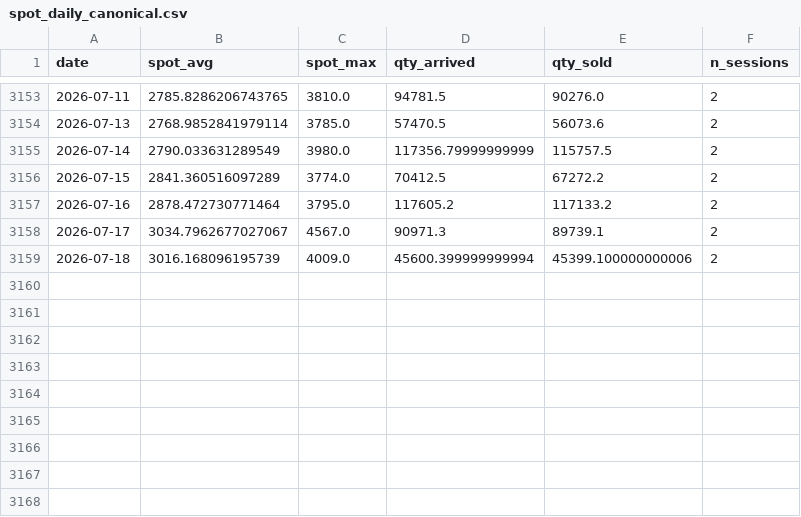
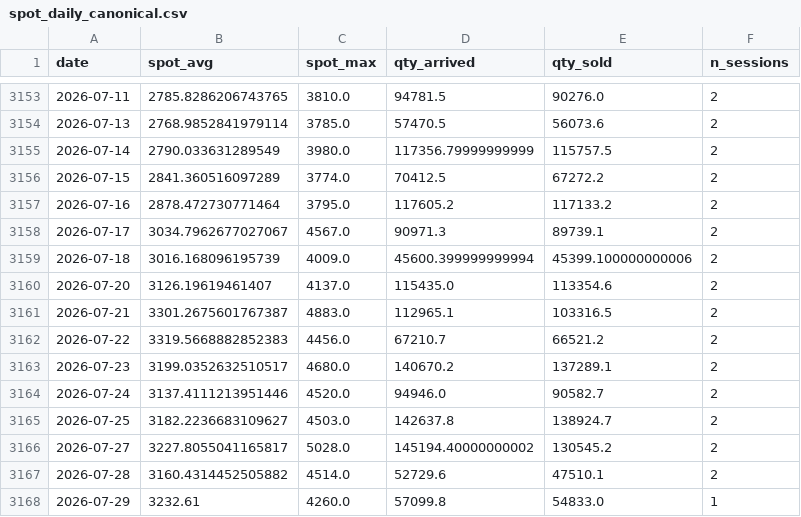
Before and after one commit to GG5533/cardamom-quant, a CSV file: data/processed/spot_daily_canonical.csv, drawn as a sheet; only a part is shown, gaps mark what is left out; the diff names each change by its address in the sheet, - before the commit and + after, or states it on an @@ line.

```diff
--- a/data/processed/spot_daily_canonical.csv
+++ b/data/processed/spot_daily_canonical.csv
+row 3160: 2026-07-20 | 3126.19619461407 | 4137.0 | 115435.0 | 113354.6 | 2
+row 3161: 2026-07-21 | 3301.2675601767387 | 4883.0 | 112965.1 | 103316.5 | 2
+row 3162: 2026-07-22 | 3319.5668882852383 | 4456.0 | 67210.7 | 66521.2 | 2
+row 3163: 2026-07-23 | 3199.0352632510517 | 4680.0 | 140670.2 | 137289.1 | 2
+row 3164: 2026-07-24 | 3137.4111213951446 | 4520.0 | 94946.0 | 90582.7 | 2
+row 3165: 2026-07-25 | 3182.2236683109627 | 4503.0 | 142637.8 | 138924.7 | 2
+row 3166: 2026-07-27 | 3227.8055041165817 | 5028.0 | 145194.40000000002 | 130545.2 | 2
+row 3167: 2026-07-28 | 3160.4314452505882 | 4514.0 | 52729.6 | 47510.1 | 2
+row 3168: 2026-07-29 | 3232.61 | 4260.0 | 57099.8 | 54833.0 | 1
```
Also changed, not shown: data/live/forecasts.csv, data/live/outcomes.csv, 5 other files.
